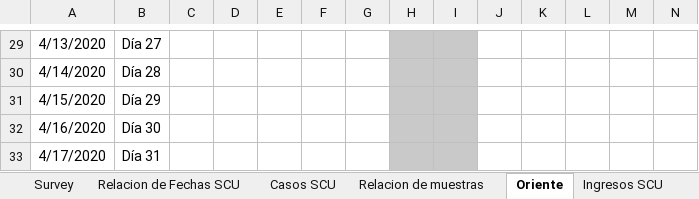
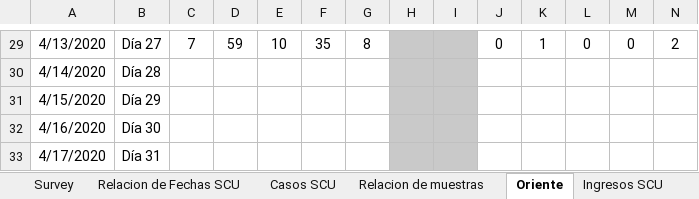
Before and after one commit to eloyoliveros91/covid19scu, an Excel workbook: data/COVID-19.xlsx, sheet Oriente, drawn as a sheet; only a part is shown, gaps mark what is left out; values as stored, in another font and other column widths than the file's, no borders; the diff covers the shown part only; the diff names each change by its address in the sheet, - before the commit and + after, or states it on an @@ line.

```diff
--- a/data/COVID-19.xlsx (sheet Oriente)
+++ b/data/COVID-19.xlsx (sheet Oriente)
-C29: (empty)
+C29: 7
-D29: (empty)
+D29: 59
-E29: (empty)
+E29: 10
-F29: (empty)
+F29: 35
-G29: (empty)
+G29: 8
-J29: (empty)
+J29: 0
-K29: (empty)
+K29: 1
-L29: (empty)
+L29: 0
-M29: (empty)
+M29: 0
-N29: (empty)
+N29: 2
```
Also changed, not shown: 27 edited cells elsewhere in this sheet, sheet Relacion de Fechas SCU, sheet Ingresos SCU, sheet Relacion de muestras, sheet Casos SCU, sheet Survey, other sheet tabs, data/muestras.xlsx.
